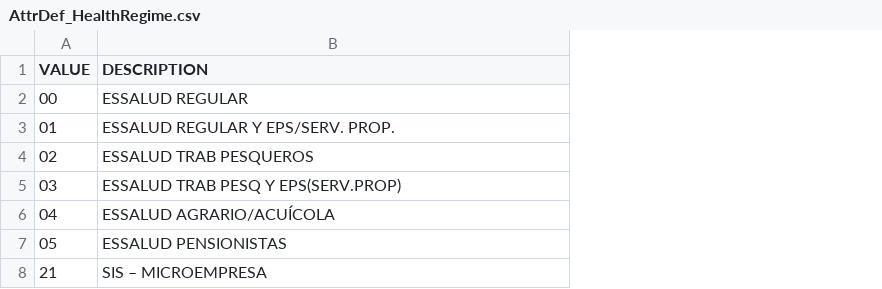
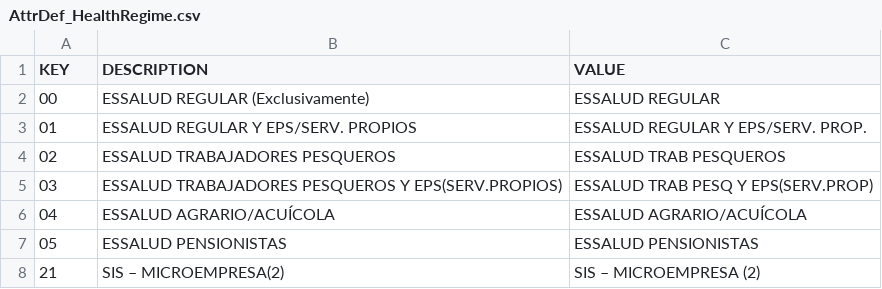
Before and after one commit to eFaps/eFapsApp-HumanResource, a CSV file: src/main/efaps/Data/AttrDef_HealthRegime.csv, drawn as a sheet; the diff names each change by its address in the sheet, - before the commit and + after, or states it on an @@ line.

```diff
--- a/src/main/efaps/Data/AttrDef_HealthRegime.csv
+++ b/src/main/efaps/Data/AttrDef_HealthRegime.csv
+column C (VALUE), rows 2-8: ESSALUD REGULAR | ESSALUD REGULAR Y EPS/SERV. PROP. | ESSALUD TRAB PESQUEROS | ESSALUD TRAB PESQ Y EPS(SERV.PROP) | ESSALUD AGRARIO/ACUÍCOLA | ESSALUD PENSIONISTAS | SIS – MICROEMPRESA (2)
-A1: VALUE
+A1: KEY
-B2 (DESCRIPTION): ESSALUD REGULAR
+B2 (DESCRIPTION): ESSALUD REGULAR (Exclusivamente)
-B3 (DESCRIPTION): ESSALUD REGULAR Y EPS/SERV. PROP.
+B3 (DESCRIPTION): ESSALUD REGULAR Y EPS/SERV. PROPIOS
-B4 (DESCRIPTION): ESSALUD TRAB PESQUEROS
+B4 (DESCRIPTION): ESSALUD TRABAJADORES PESQUEROS
-B5 (DESCRIPTION): ESSALUD TRAB PESQ Y EPS(SERV.PROP)
+B5 (DESCRIPTION): ESSALUD TRABAJADORES PESQUEROS Y EPS(SERV.PROPIOS)
-B8 (DESCRIPTION): SIS – MICROEMPRESA
+B8 (DESCRIPTION): SIS – MICROEMPRESA(2)
```
Also changed, not shown: src/main/efaps/Data/AttrDef_Contract.csv, src/main/efaps/Data/AttrDef_Education.csv, 27 other files.
